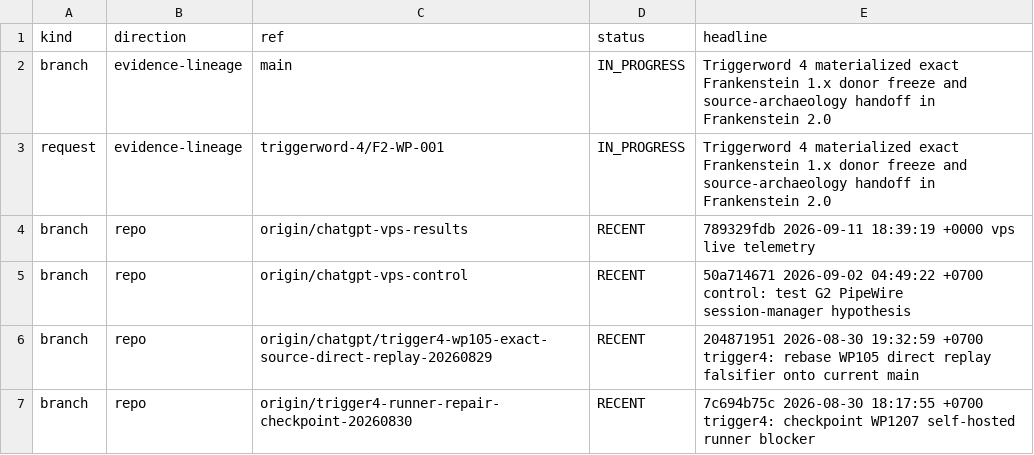
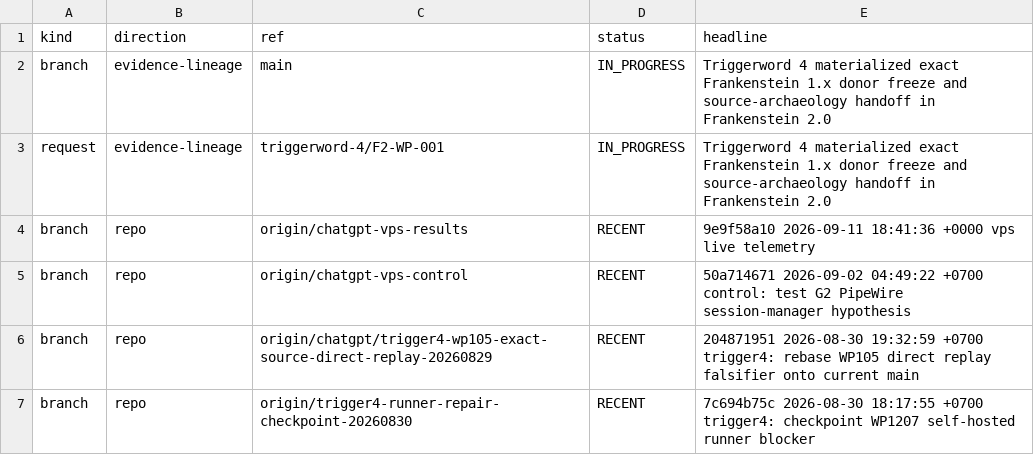
Before and after one commit to gschaidergabriel/Cognitive-devmachine, a TSV file: research_entity/00_CURRENT/ACTIVE.tsv, drawn as a sheet; only a part is shown.

```diff
--- a/research_entity/00_CURRENT/ACTIVE.tsv
+++ b/research_entity/00_CURRENT/ACTIVE.tsv
@@ -3,3 +3,3 @@ branch	evidence-lineage	main	IN_PROGRESS	Triggerword 4 materialized exact Franke
 request	evidence-lineage	triggerword-4/F2-WP-001	IN_PROGRESS	Triggerword 4 materialized exact Frankenstein 1.x donor freeze and source-archaeology handoff in Frankenstein 2.0
-branch	repo	origin/chatgpt-vps-results	RECENT	789329fdb 2026-09-11 18:39:19 +0000 vps live telemetry
+branch	repo	origin/chatgpt-vps-results	RECENT	9e9f58a10 2026-09-11 18:41:36 +0000 vps live telemetry
 branch	repo	origin/chatgpt-vps-control	RECENT	50a714671 2026-09-02 04:49:22 +0700 control: test G2 PipeWire session-manager hypothesis
```
Also changed, not shown: research_entity/00_CURRENT/RECENT.tsv, 15 other files.
